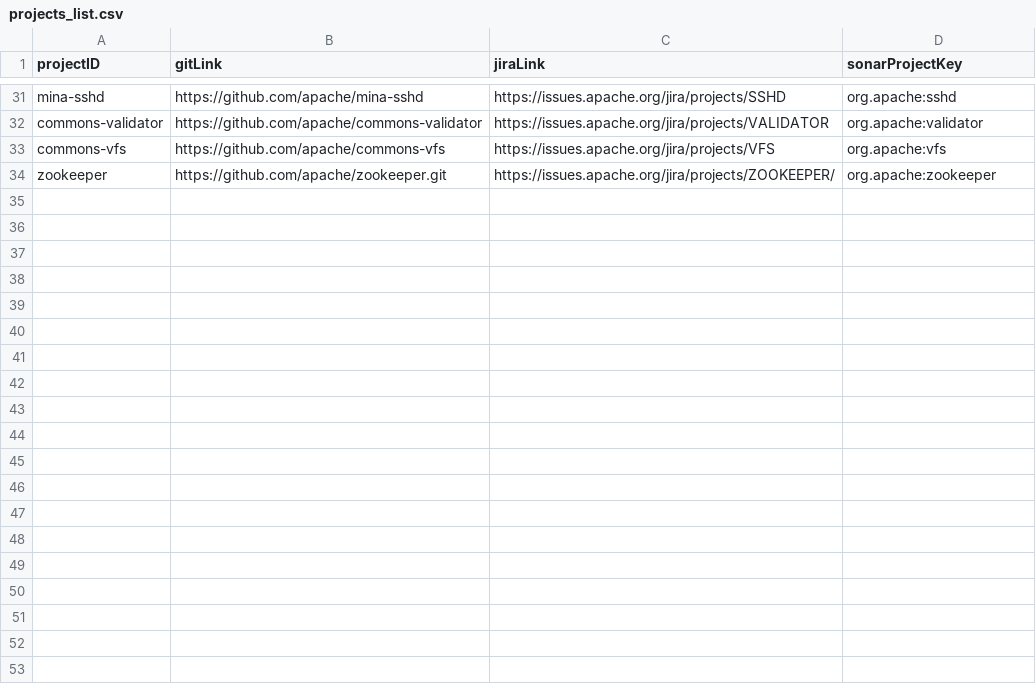
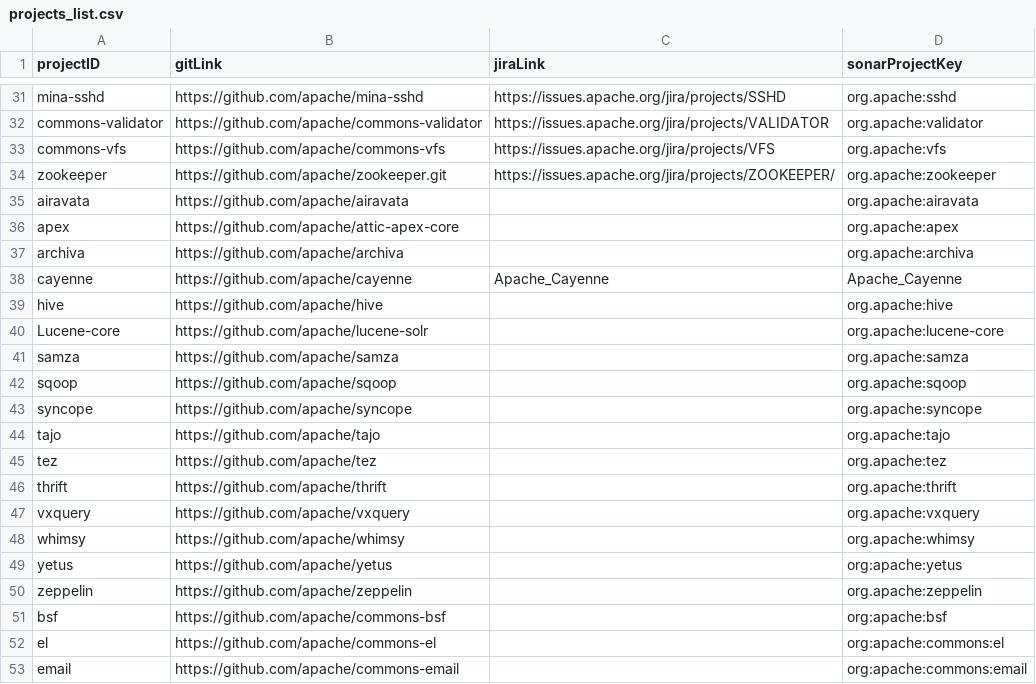
Before and after one commit to clowee/The-Technical-Debt-Dataset, a CSV file: sonar_data/projects_list.csv, drawn as a sheet; only a part is shown, gaps mark what is left out; the diff names each change by its address in the sheet, - before the commit and + after, or states it on an @@ line.

Commit message:
add rest of the sonar63 apache projects, ignored QC and TI projects

```diff
--- a/sonar_data/projects_list.csv
+++ b/sonar_data/projects_list.csv
+row 35: airavata | https://github.com/apache/airavata |  | org.apache:airavata
+row 36: apex | https://github.com/apache/attic-apex-core |  | org.apache:apex
+row 37: archiva | https://github.com/apache/archiva |  | org.apache:archiva
+row 38: cayenne | https://github.com/apache/cayenne | Apache_Cayenne | Apache_Cayenne
+row 39: hive | https://github.com/apache/hive |  | org.apache:hive
+row 40: Lucene-core | https://github.com/apache/lucene-solr |  | org.apache:lucene-core
+row 41: samza | https://github.com/apache/samza |  | org.apache:samza
+row 42: sqoop | https://github.com/apache/sqoop |  | org.apache:sqoop
+row 43: syncope | https://github.com/apache/syncope |  | org.apache:syncope
+row 44: tajo | https://github.com/apache/tajo |  | org.apache:tajo
+row 45: tez | https://github.com/apache/tez |  | org.apache:tez
+row 46: thrift | https://github.com/apache/thrift |  | org.apache:thrift
+row 47: vxquery | https://github.com/apache/vxquery |  | org.apache:vxquery
+row 48: whimsy | https://github.com/apache/whimsy |  | org.apache:whimsy
+row 49: yetus | https://github.com/apache/yetus |  | org:apache:yetus
+row 50: zeppelin | https://github.com/apache/zeppelin |  | org.apache:zeppelin
+row 51: bsf | https://github.com/apache/commons-bsf |  | org:apache:bsf
+row 52: el | https://github.com/apache/commons-el |  | org:apache:commons:el
+row 53: email | https://github.com/apache/commons-email |  | org:apache:commons:email
```
